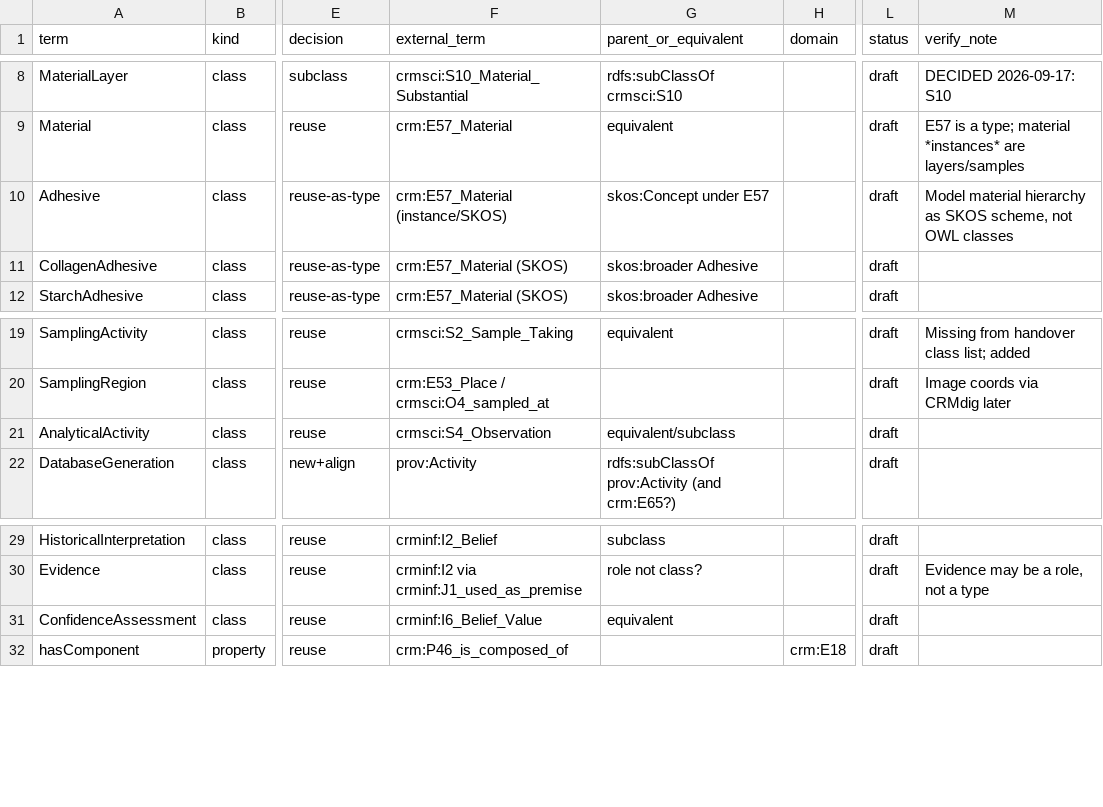
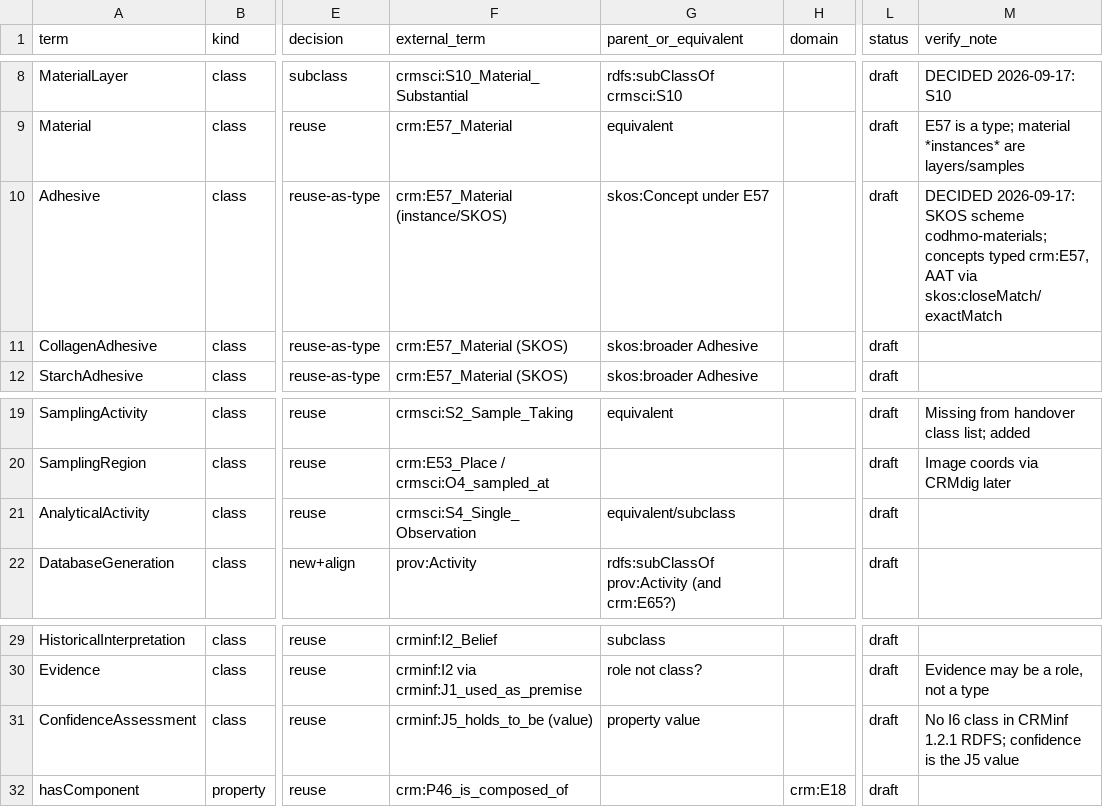
Before and after one commit to Palaeoprot/CODHMO, a CSV file: alignment/codhmo-matrix.csv, drawn as a sheet; only a part is shown, gaps mark what is left out; the diff names each change by its address in the sheet, - before the commit and + after, or states it on an @@ line.

```diff
--- a/alignment/codhmo-matrix.csv
+++ b/alignment/codhmo-matrix.csv
-M10 (verify_note): Model material hierarchy as SKOS scheme, not OWL classes
+M10 (verify_note): DECIDED 2026-09-17: SKOS scheme codhmo-materials; concepts typed crm:E57, AAT via skos:closeMatch/exactMatch
-F21 (external_term): crmsci:S4_Observation
+F21 (external_term): crmsci:S4_Single_Observation
-F31 (external_term): crminf:I6_Belief_Value
+F31 (external_term): crminf:J5_holds_to_be (value)
-G31 (parent_or_equivalent): equivalent
+G31 (parent_or_equivalent): property value
-M31 (verify_note): (empty)
+M31 (verify_note): No I6 class in CRMinf 1.2.1 RDFS; confidence is the J5 value
```
Also changed, not shown: 1 other file.
